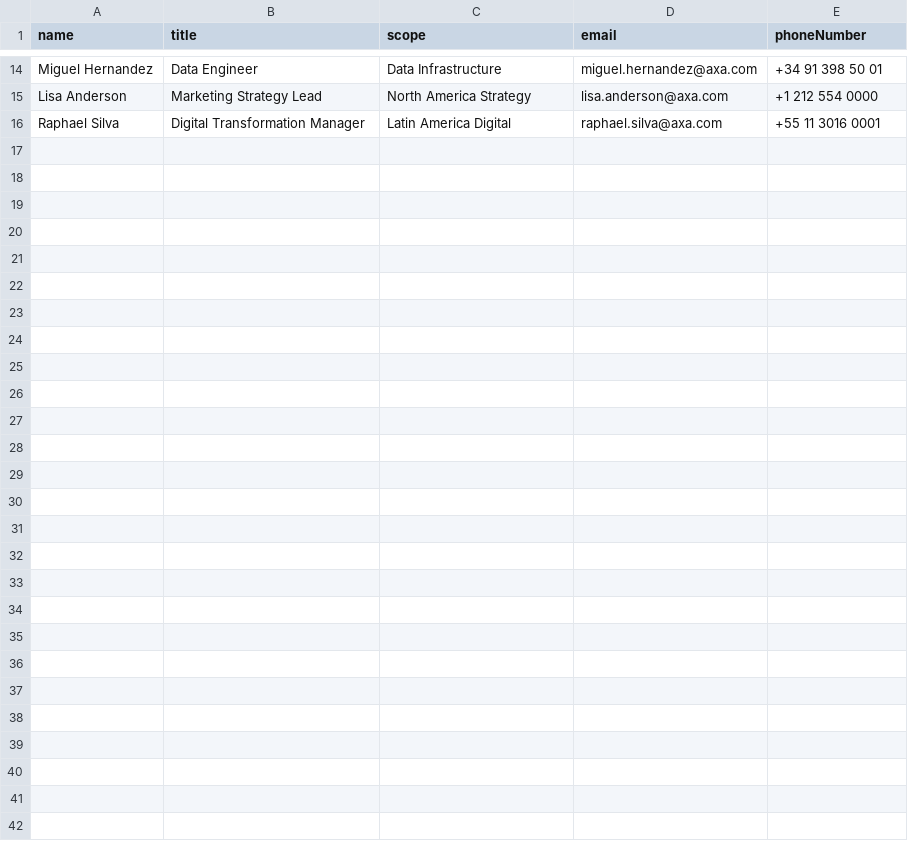
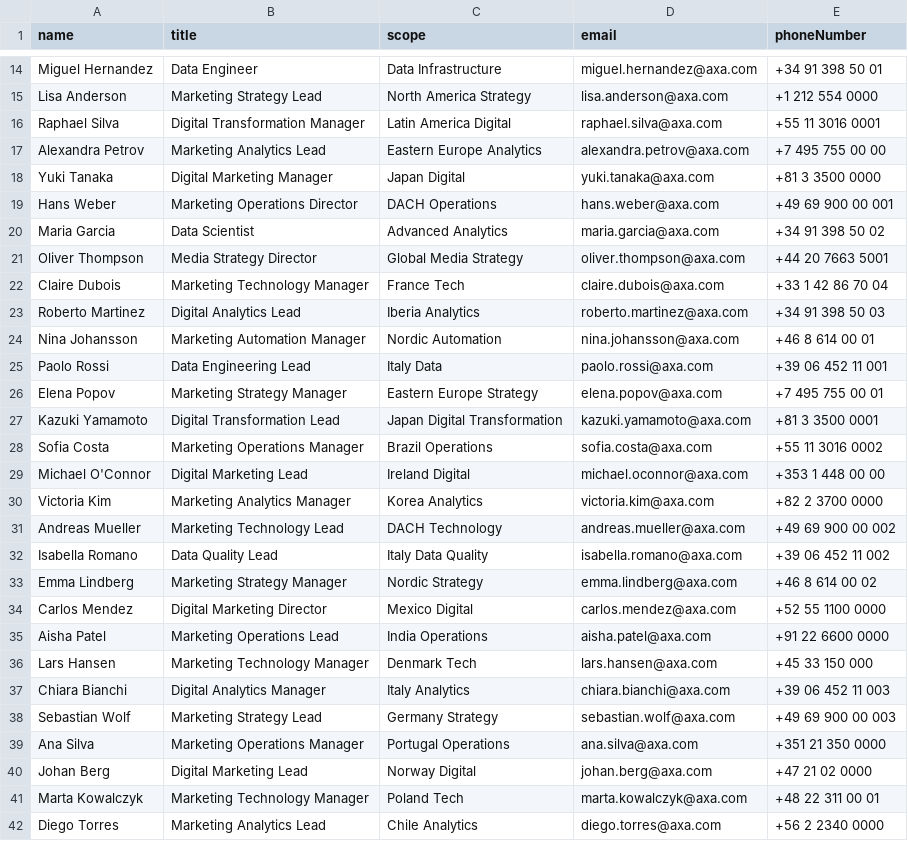
Before and after one commit to heavilab/axa8-artemisia-ui, a CSV file: apps/axa-aiaui-app/scripts/data/contacts.csv, drawn as a sheet; only a part is shown, gaps mark what is left out.

Commit message:
Infinite scrolling on contact directory because why not

```diff
--- a/apps/axa-aiaui-app/scripts/data/contacts.csv
+++ b/apps/axa-aiaui-app/scripts/data/contacts.csv
@@ -16 +16,27 @@ Lisa Anderson,Marketing Strategy Lead,North America Strategy,lisa.anderson@axa.c
 Raphael Silva,Digital Transformation Manager,Latin America Digital,raphael.silva@axa.com,+55 11 3016 0001
+Alexandra Petrov,Marketing Analytics Lead,Eastern Europe Analytics,alexandra.petrov@axa.com,+7 495 755 00 00
+Yuki Tanaka,Digital Marketing Manager,Japan Digital,yuki.tanaka@axa.com,+81 3 3500 0000
+Hans Weber,Marketing Operations Director,DACH Operations,hans.weber@axa.com,+49 69 900 00 001
+Maria Garcia,Data Scientist,Advanced Analytics,maria.garcia@axa.com,+34 91 398 50 02
+Oliver Thompson,Media Strategy Director,Global Media Strategy,oliver.thompson@axa.com,+44 20 7663 5001
+Claire Dubois,Marketing Technology Manager,France Tech,claire.dubois@axa.com,+33 1 42 86 70 04
+Roberto Martinez,Digital Analytics Lead,Iberia Analytics,roberto.martinez@axa.com,+34 91 398 50 03
+Nina Johansson,Marketing Automation Manager,Nordic Automation,nina.johansson@axa.com,+46 8 614 00 01
+Paolo Rossi,Data Engineering Lead,Italy Data,paolo.rossi@axa.com,+39 06 452 11 001
+Elena Popov,Marketing Strategy Manager,Eastern Europe Strategy,elena.popov@axa.com,+7 495 755 00 01
+Kazuki Yamamoto,Digital Transformation Lead,Japan Digital Transformation,kazuki.yamamoto@axa.com,+81 3 3500 0001
+Sofia Costa,Marketing Operations Manager,Brazil Operations,sofia.costa@axa.com,+55 11 3016 0002
+Michael O'Connor,Digital Marketing Lead,Ireland Digital,michael.oconnor@axa.com,+353 1 448 00 00
+Victoria Kim,Marketing Analytics Manager,Korea Analytics,victoria.kim@axa.com,+82 2 3700 0000
+Andreas Mueller,Marketing Technology Lead,DACH Technology,andreas.mueller@axa.com,+49 69 900 00 002
+Isabella Romano,Data Quality Lead,Italy Data Quality,isabella.romano@axa.com,+39 06 452 11 002
+Emma Lindberg,Marketing Strategy Manager,Nordic Strategy,emma.lindberg@axa.com,+46 8 614 00 02
+Carlos Mendez,Digital Marketing Director,Mexico Digital,carlos.mendez@axa.com,+52 55 1100 0000
+Aisha Patel,Marketing Operations Lead,India Operations,aisha.patel@axa.com,+91 22 6600 0000
+Lars Hansen,Marketing Technology Manager,Denmark Tech,lars.hansen@axa.com,+45 33 150 000
+Chiara Bianchi,Digital Analytics Manager,Italy Analytics,chiara.bianchi@axa.com,+39 06 452 11 003
+Sebastian Wolf,Marketing Strategy Lead,Germany Strategy,sebastian.wolf@axa.com,+49 69 900 00 003
+Ana Silva,Marketing Operations Manager,Portugal Operations,ana.silva@axa.com,+351 21 350 0000
+Johan Berg,Digital Marketing Lead,Norway Digital,johan.berg@axa.com,+47 21 02 0000
+Marta Kowalczyk,Marketing Technology Manager,Poland Tech,marta.kowalczyk@axa.com,+48 22 311 00 01
+Diego Torres,Marketing Analytics Lead,Chile Analytics,diego.torres@axa.com,+56 2 2340 0000
```
Also changed, not shown: 1 other file.
